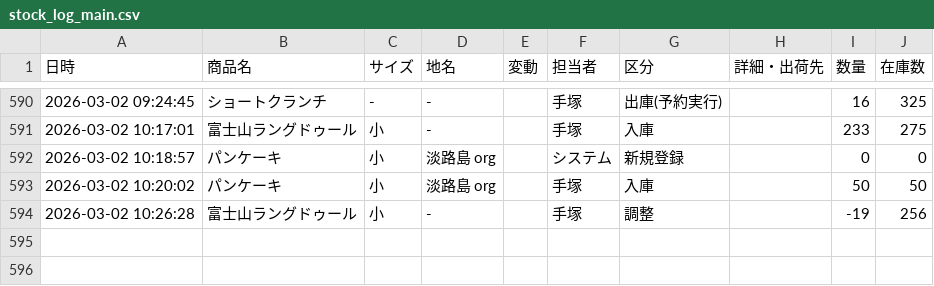
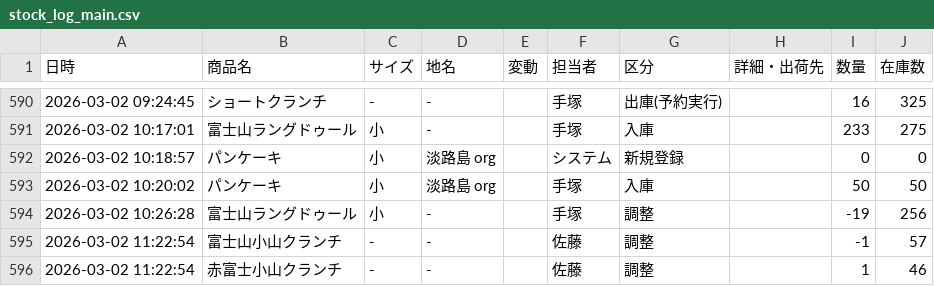
Before and after one commit to iplan381/zaiko-kanri, a CSV file: stock_log_main.csv, drawn as a sheet; only a part is shown, gaps mark what is left out; the diff names each change by its address in the sheet, - before the commit and + after, or states it on an @@ line.

Commit message:
Log Update

```diff
--- a/stock_log_main.csv
+++ b/stock_log_main.csv
+row 595: 2026-03-02 11:22:54 | 富士山小山クランチ | - | - |  | 佐藤 | 調整 |  | -1 | 57
+row 596: 2026-03-02 11:22:54 | 赤富士小山クランチ | - | - |  | 佐藤 | 調整 |  | 1 | 46
```
